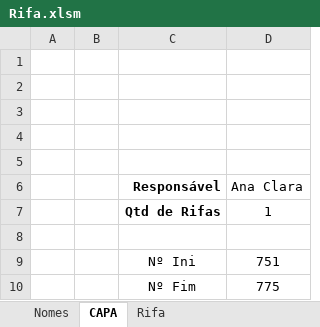
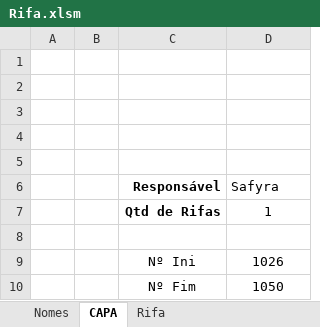
Before and after one commit to Mociap/Acamp, an Excel workbook: Rifa/Rifa.xlsm, sheet CAPA, drawn as a sheet; values as stored, in another font and other column widths than the file's, no borders; charts and pictures not drawn; the diff names each change by its address in the sheet, - before the commit and + after, or states it on an @@ line.

```diff
--- a/Rifa/Rifa.xlsm (sheet CAPA)
+++ b/Rifa/Rifa.xlsm (sheet CAPA)
-D6: Ana Clara
+D6: Safyra
-D9 (Safyra): 751
+D9 (Safyra): 1026
-D10 (Safyra): 775
+D10 (Safyra): 1050
```
Also changed, not shown: sheet Nomes, sheet Rifa, 12 other files.
